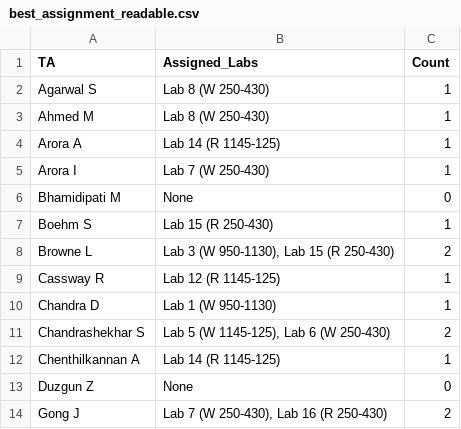
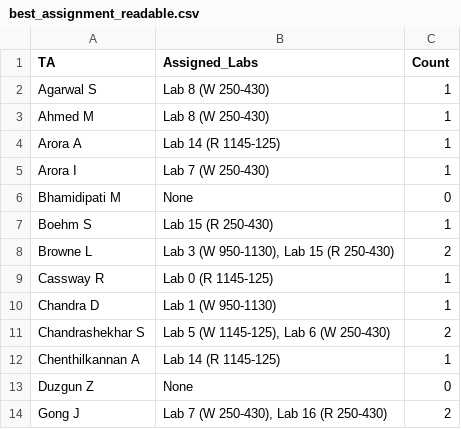
Before and after one commit to iasolb/DS3500_HW6, a CSV file: outputs/best_assignment_readable.csv, drawn as a sheet; only a part is shown; the diff covers the shown part only.

```diff
--- a/outputs/best_assignment_readable.csv
+++ b/outputs/best_assignment_readable.csv
@@ -8,3 +8,3 @@ Boehm S,Lab 15 (R 250-430),1
 Browne L,"Lab 3 (W 950-1130), Lab 15 (R 250-430)",2
-Cassway R,Lab 12 (R 1145-125),1
+Cassway R,Lab 0 (R 1145-125),1
 Chandra D,Lab 1 (W 950-1130),1
```
Also changed, not shown: 13 edited cells elsewhere in this file, outputs/best_assignment_matrix.csv, 7 other files.
